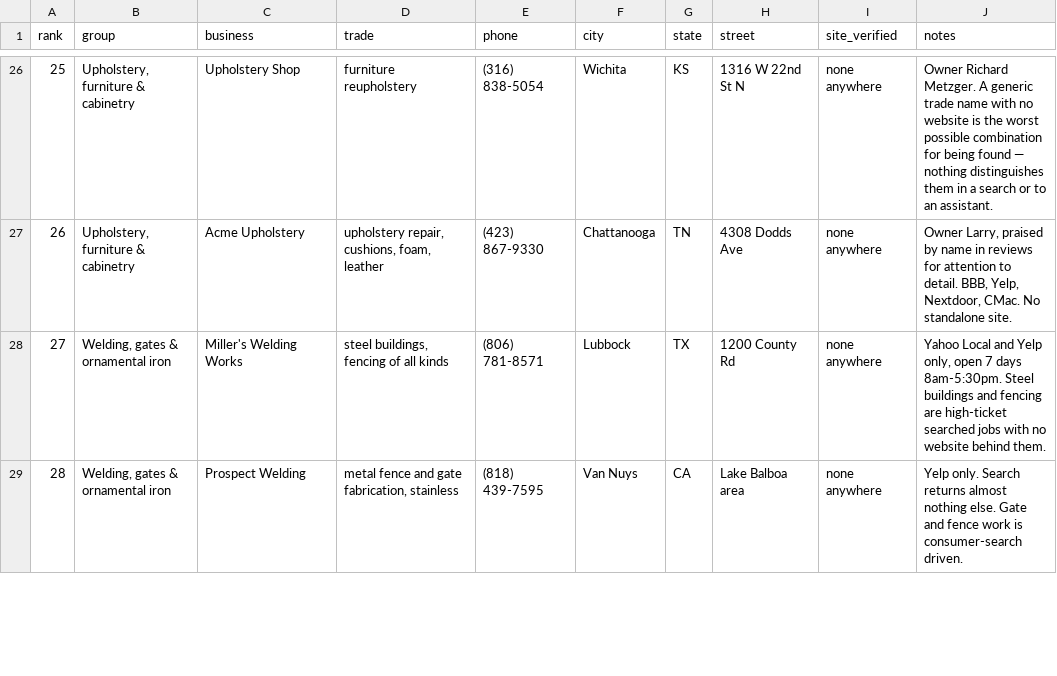
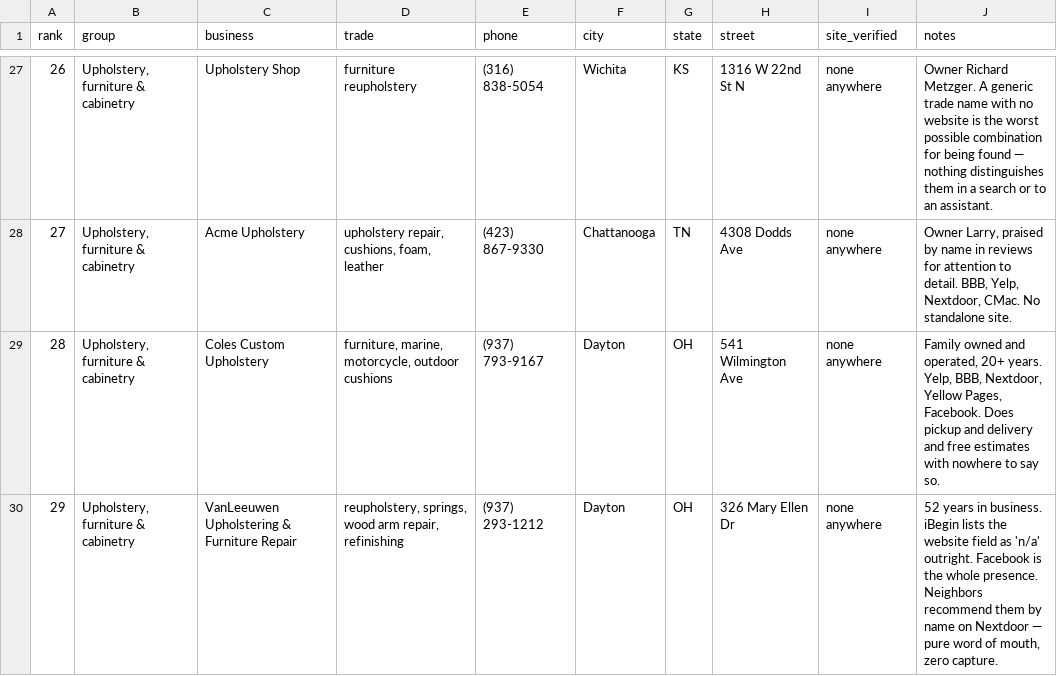
Before and after one commit to millytest2/builtfor, a CSV file: output/main_street_callsheet.csv, drawn as a sheet; only a part is shown, gaps mark what is left out; the shorter side is filled out with more unchanged rows; the diff covers the shown part only; the diff names each change by its address in the sheet, - before the commit and + after, or states it on an @@ line.

```diff
--- a/output/main_street_callsheet.csv
+++ b/output/main_street_callsheet.csv
@@ column A (rank) renumbered between rows 17 and 50 @@
+row 29: 28 | Upholstery, furniture & cabinetry | Coles Custom Upholstery | furniture, marine, motorcycle, outdoor cushions | (937) 793-9167 | Dayton | OH | 541 Wilmington Ave | none anywhere | Family owned and operated, 20+ years. Yelp, BBB, Nextdoor, Yellow Pages, Facebook. Does pickup and delivery and free estimates with nowhere to say so.
+row 30: 29 | Upholstery, furniture & cabinetry | VanLeeuwen Upholstering & Furniture Repair | reupholstery, springs, wood arm repair, refinishing | (937) 293-1212 | Dayton | OH | 326 Mary Ellen Dr | none anywhere | 52 years in business. iBegin lists the website field as 'n/a' outright. Facebook is the whole presence. Neighbors recommend them by name on Nextdoor — pure word of mouth, zero capture.
```
Also changed, not shown: 5 added rows elsewhere in this file, 1 other file.
